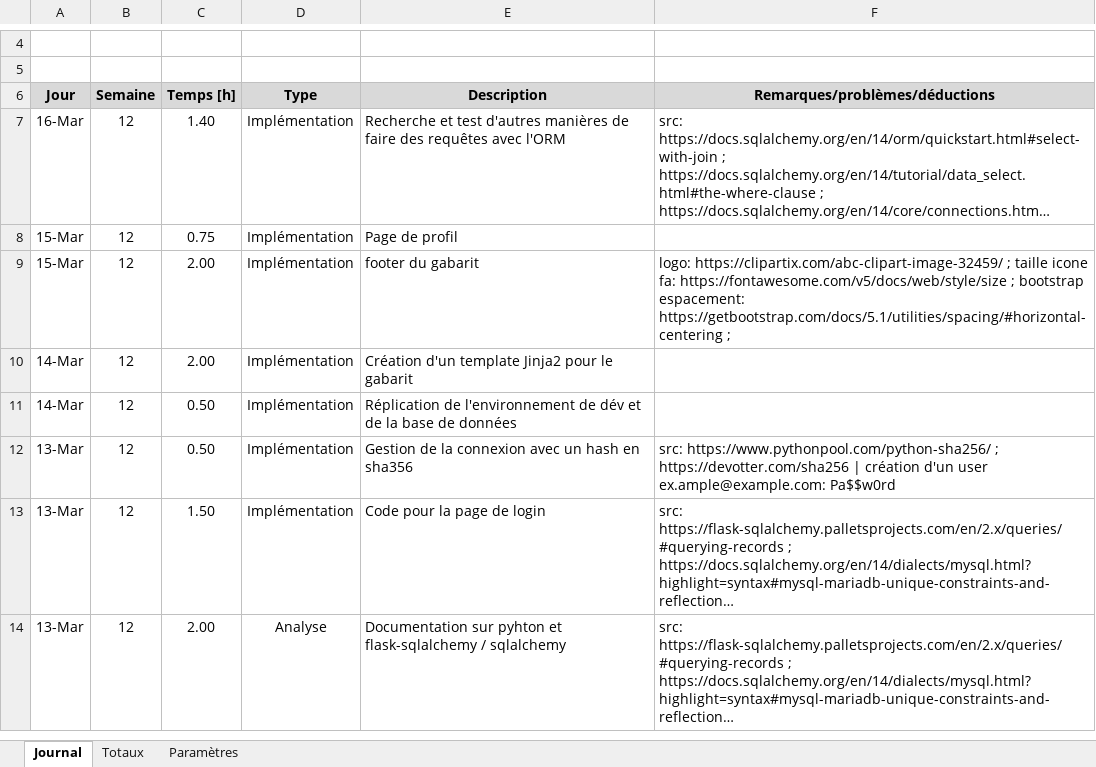
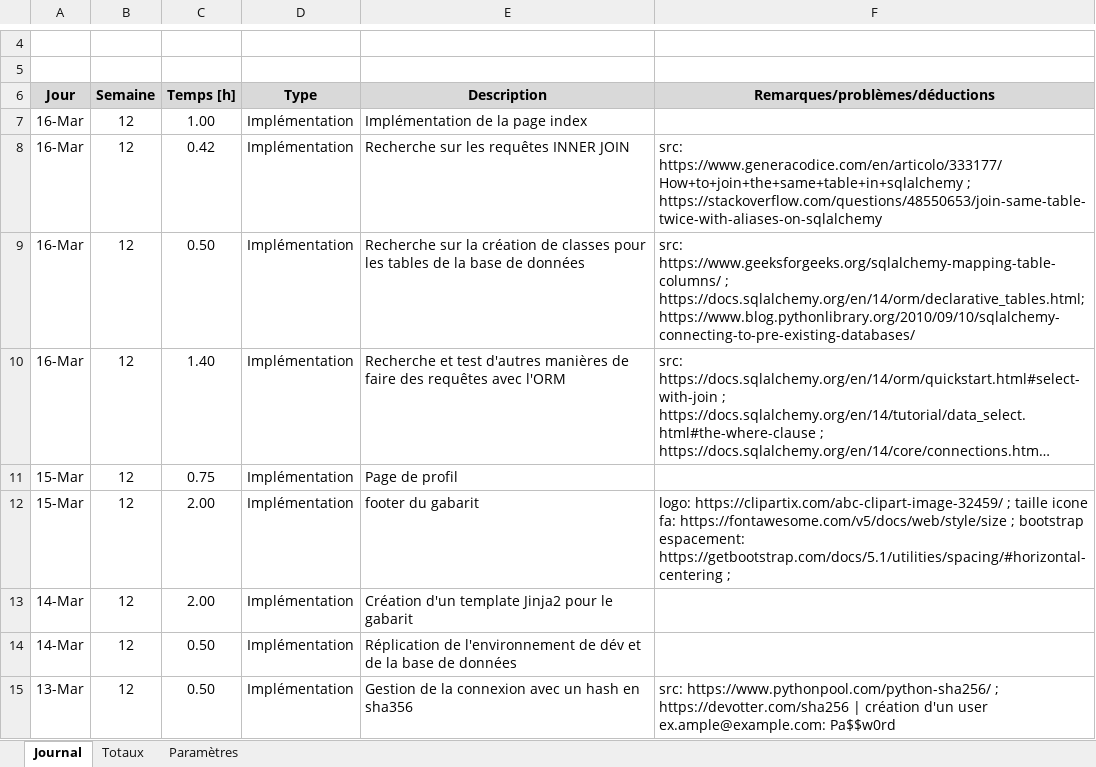
Before and after one commit to J-Nithujan/employee_mgmt_app, an Excel workbook: documentation/JdT-Nithujan_Jegatheeswaran.xlsm, sheet Journal, drawn as a sheet; only a part is shown, gaps mark what is left out; the shorter side is filled out with more unchanged rows; long unchanged cells end in …; values as stored, in another font and other column widths than the file's, no borders; charts and pictures not drawn; the diff names each change by its address in the sheet, - before the commit and + after, or states it on an @@ line.

```diff
--- a/documentation/JdT-Nithujan_Jegatheeswaran.xlsm (sheet Journal)
+++ b/documentation/JdT-Nithujan_Jegatheeswaran.xlsm (sheet Journal)
+row 7: 16-Mar | 12 | 1.00 | Implémentation | Implémentation de la page index
+row 8: 16-Mar | 12 | 0.42 | Implémentation | Recherche sur les requêtes INNER JOIN | src: https://www.generacodice.com/en/articolo/333177/How+to+join+the+same+table+in+sqlalchemy ; https://stackoverflow.com/questions/48550653/join-same-table-twice-with-aliases-on-sqlalchemy
+row 9: 16-Mar | 12 | 0.50 | Implémentation | Recherche sur la création de classes pour les tables de la base de données | src: https://www.geeksforgeeks.org/sqlalchemy-mapping-table-columns/ ; https://docs.sqlalchemy.org/en/14/orm/declarative_tables.html; https://www.blog.pythonlibrary.org/2010/09/10/sqlalchemy-connecting-to-pre-existing-databases/
```
Also changed, not shown: 7 other files.
